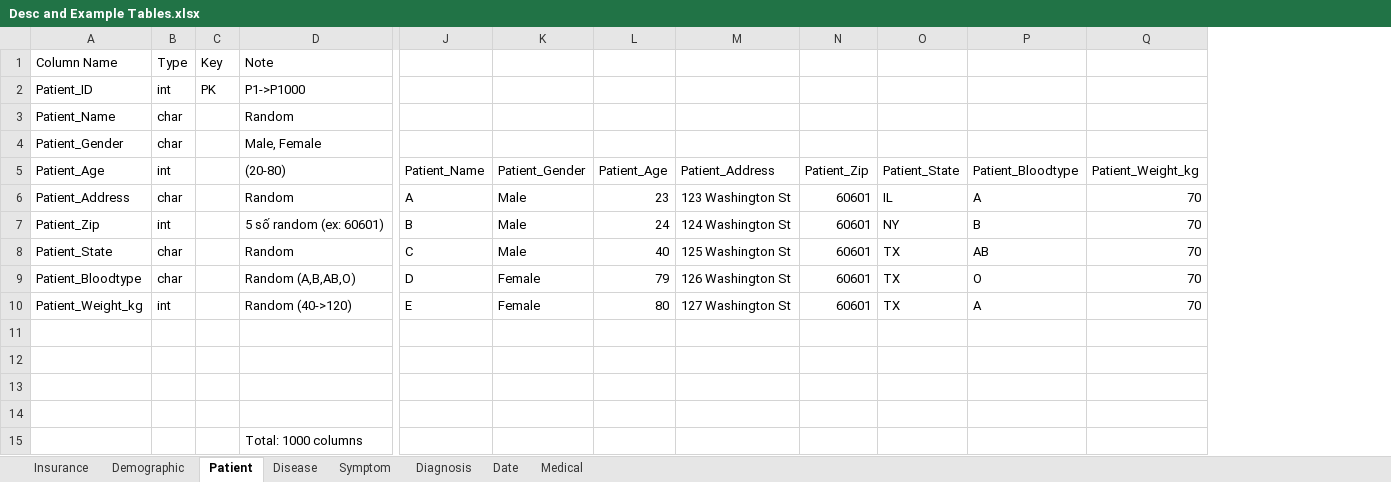
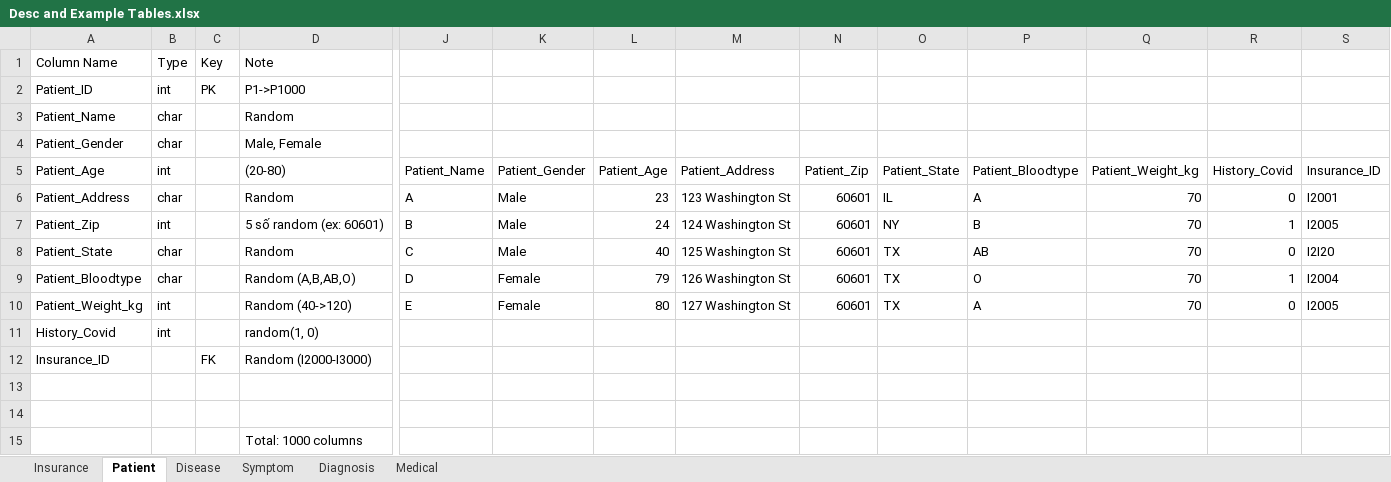
Before and after one commit to duy-deliver/Healthcare-Group-02, an Excel workbook: docs/Desc and Example Tables.xlsx, sheet Patient, drawn as a sheet; only a part is shown, gaps mark what is left out; values as stored, in another font and other column widths than the file's, no borders; table styles not drawn; rows hold the shown columns only; the diff names each change by its address in the sheet, - before the commit and + after, or states it on an @@ line.

```diff
--- a/docs/Desc and Example Tables.xlsx (sheet Patient)
+++ b/docs/Desc and Example Tables.xlsx (sheet Patient)
-sheet tab: Demographic
-sheet tab: Date
+column R (History_Covid), rows 6-10: 0 | 1 | 0 | 1 | 0
+column S (Insurance_ID), rows 6-10: I2001 | I2005 | I2I20 | I2004 | I2005
-row 11: (empty)
+row 11: History_Covid | int |  | random(1, 0)
-row 12: (empty)
+row 12: Insurance_ID |  | FK | Random (I2000-I3000)
```
Also changed, not shown: sheet Medical, sheet Diagnosis, 1 other file.
